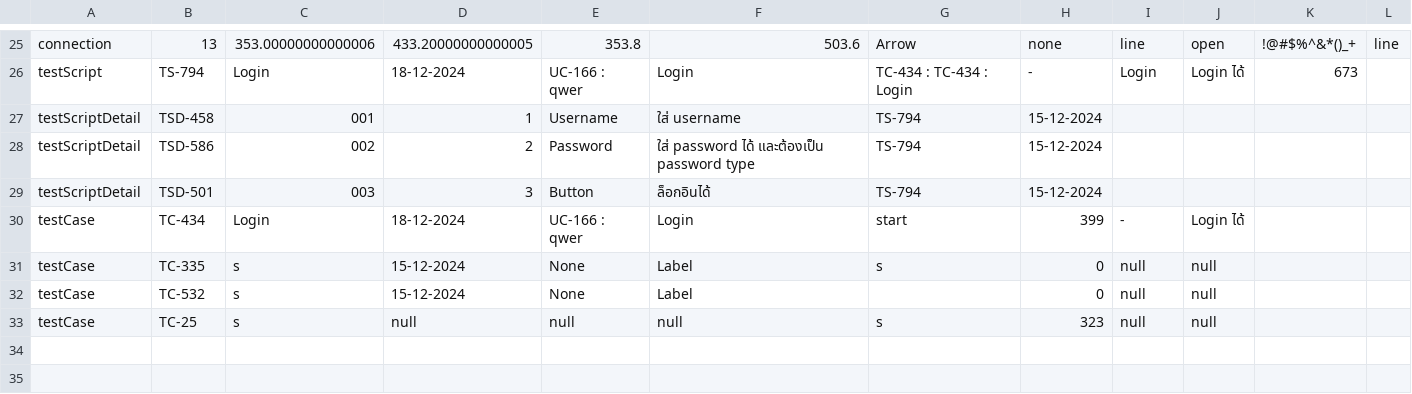
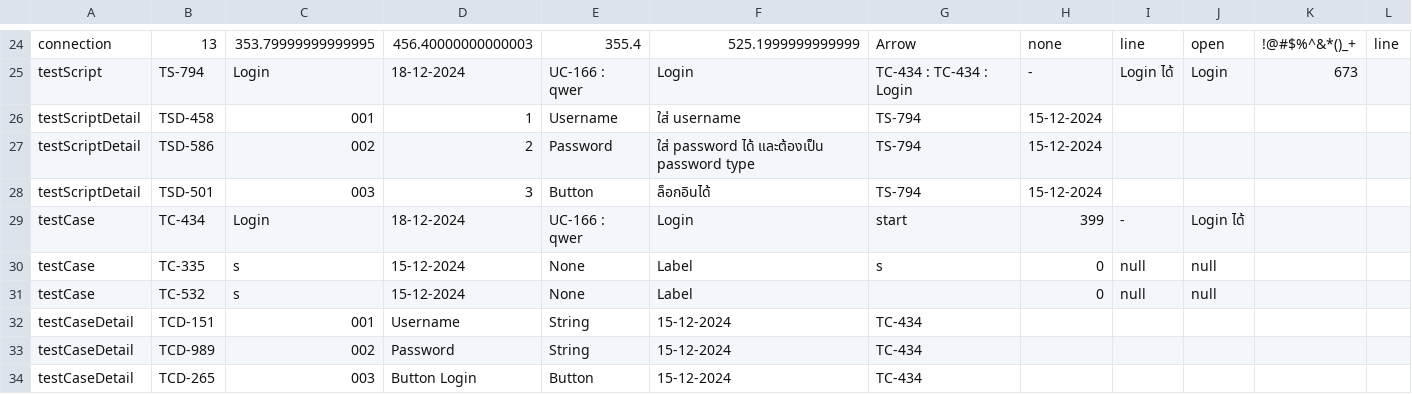
Before and after one commit to Boatiwarzer/manual_Testing, a CSV file: data/125.csv, drawn as a sheet; only a part is shown, gaps mark what is left out; removed rows and columns are numbered as before the commit, all else as after; the diff covers the shown part only; the diff names each change by its address in the sheet, - before the commit and + after, or states it on an @@ line.

Commit message:
fix test flow

```diff
--- a/data/125.csv
+++ b/data/125.csv
-C24: 353.00000000000006
+C24: 353.79999999999995
-D24: 433.20000000000005
+D24: 456.40000000000003
-E24: 353.8
+E24: 355.4
-F24: 503.6
+F24: 525.1999999999999
-I25: Login
+I25: Login ได้
-J25: Login ได้
+J25: Login
-row 33: testCase | TC-25 | s | null | null | null | s | 323 | null | null
+row 32: testCaseDetail | TCD-151 | 001 | Username | String | 15-12-2024 | TC-434
+row 33: testCaseDetail | TCD-989 | 002 | Password | String | 15-12-2024 | TC-434
+row 34: testCaseDetail | TCD-265 | 003 | Button Login | Button | 15-12-2024 | TC-434
```
Also changed, not shown: 2 added rows, 3 removed rows and 54 edited cells elsewhere in this file, 5 other files.
